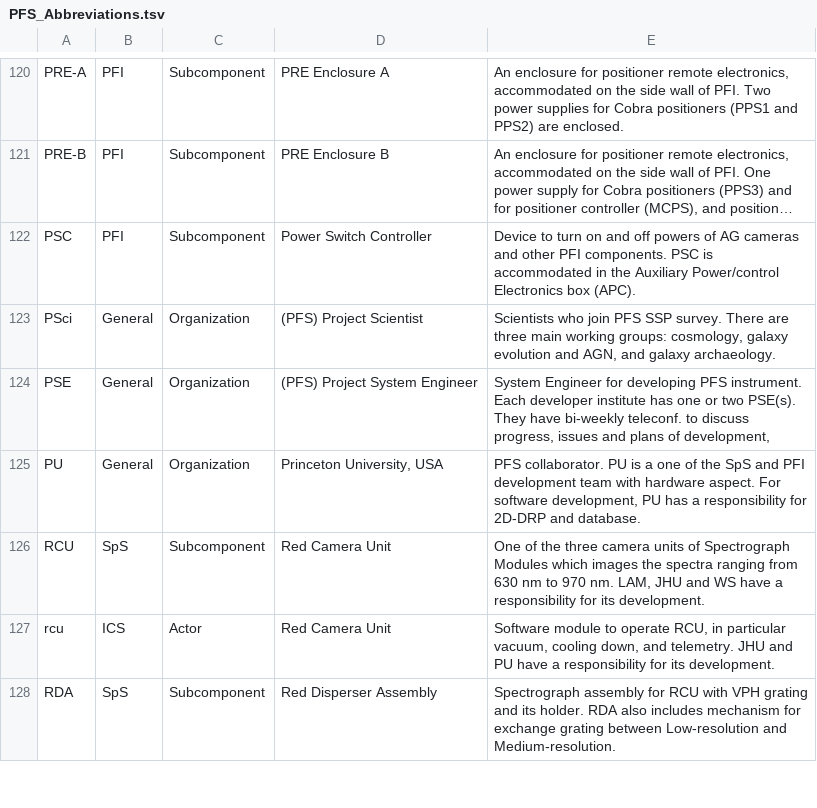
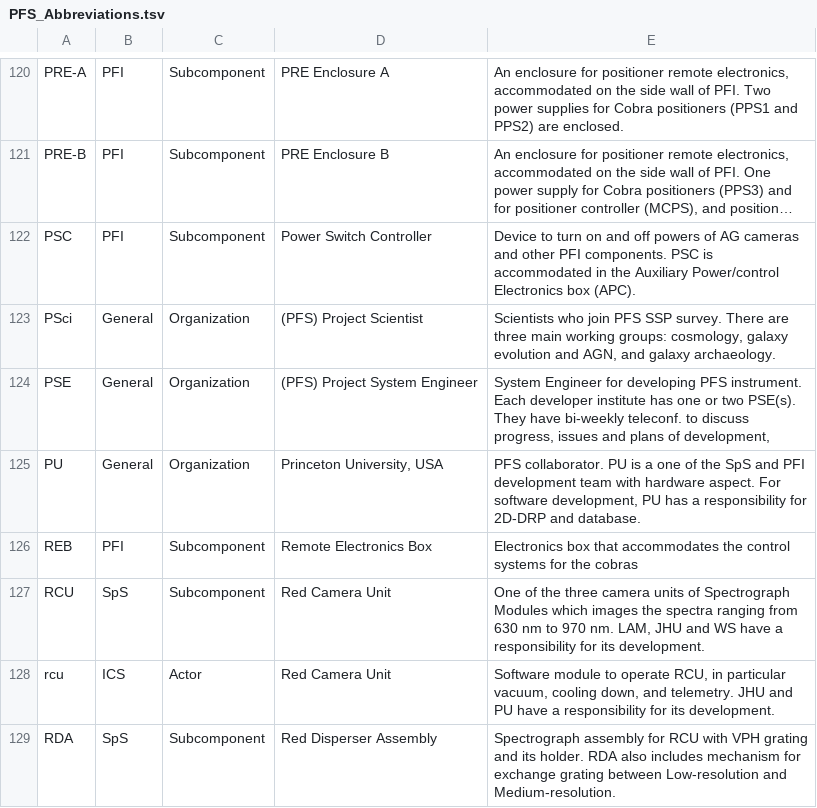
Before and after one commit to Subaru-PFS/doc, a TSV file: misc/PFS_Abbreviations.tsv, drawn as a sheet; only a part is shown, gaps mark what is left out; long unchanged cells end in …; the diff names each change by its address in the sheet, - before the commit and + after, or states it on an @@ line.

Commit message:
added REB abbreviation (Remote Electronics Box, PFI)

```diff
--- a/misc/PFS_Abbreviations.tsv
+++ b/misc/PFS_Abbreviations.tsv
+row 126: REB | PFI | Subcomponent | Remote Electronics Box | Electronics box that accommodates the control systems for the cobras
```
